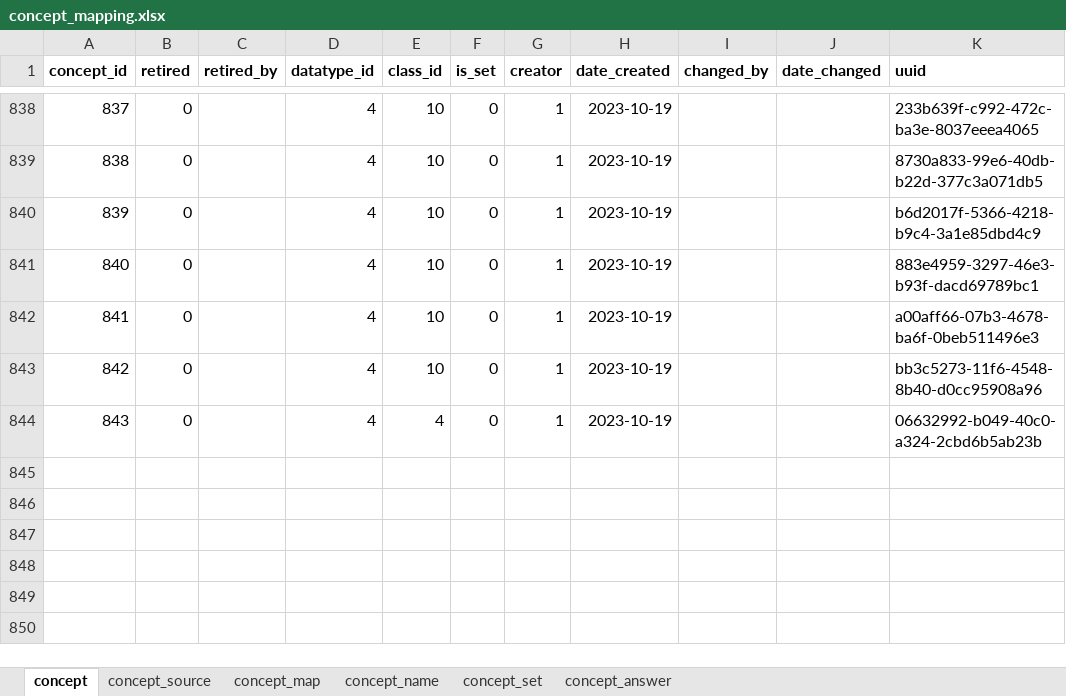
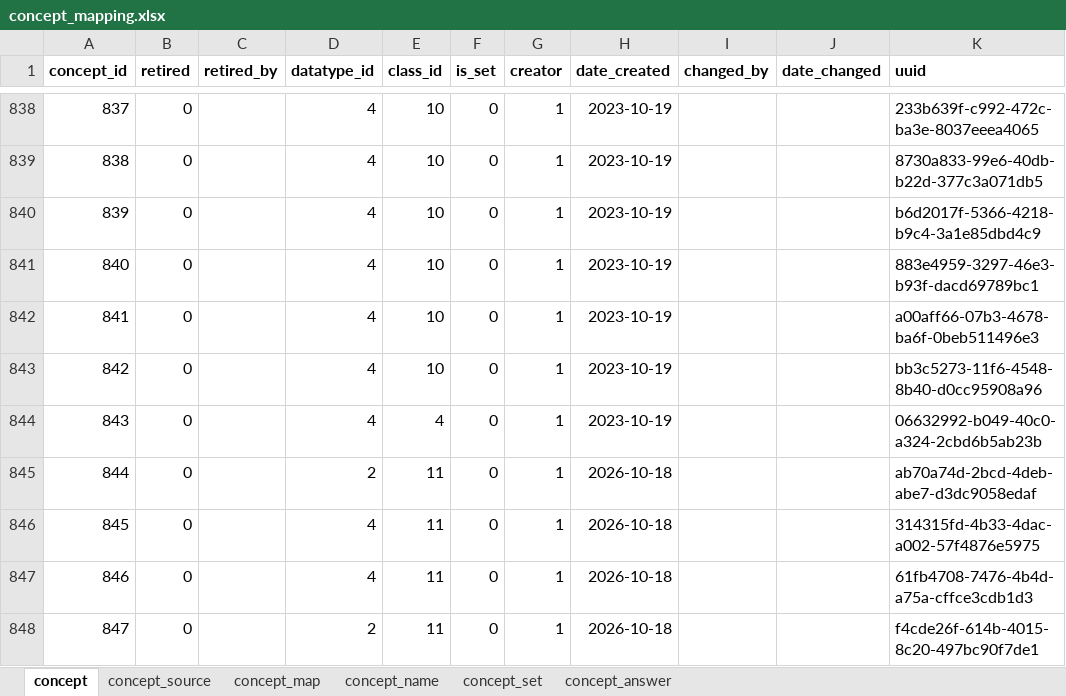
Before and after one commit to esquaredsystems/openmrs-mdrtb-etl-job, an Excel workbook: resources/concept_mapping.xlsx, sheet concept, drawn as a sheet; only a part is shown, gaps mark what is left out; values as stored, in another font and other column widths than the file's, no borders; conditional formats not drawn; the diff names each change by its address in the sheet, - before the commit and + after, or states it on an @@ line.

```diff
--- a/resources/concept_mapping.xlsx (sheet concept)
+++ b/resources/concept_mapping.xlsx (sheet concept)
+row 845: 844 | 0 |  | 2 | 11 | 0 | 1 | 2026-10-18 |  |  | ab70a74d-2bcd-4deb-abe7-d3dc9058edaf
+row 846: 845 | 0 |  | 4 | 11 | 0 | 1 | 2026-10-18 |  |  | 314315fd-4b33-4dac-a002-57f4876e5975
+row 847: 846 | 0 |  | 4 | 11 | 0 | 1 | 2026-10-18 |  |  | 61fb4708-7476-4b4d-a75a-cffce3cdb1d3
+row 848: 847 | 0 |  | 2 | 11 | 0 | 1 | 2026-10-18 |  |  | f4cde26f-614b-4015-8c20-497bc90f7de1
```
Also changed, not shown: sheet concept_answer, sheet concept_name, sheet concept_map, hidden cells, resources/commonlab.xlsx.
